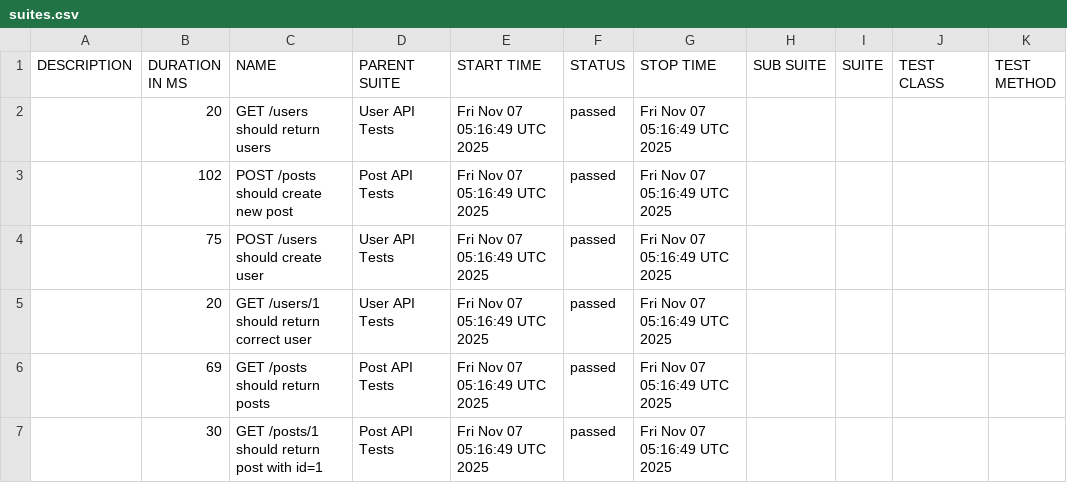
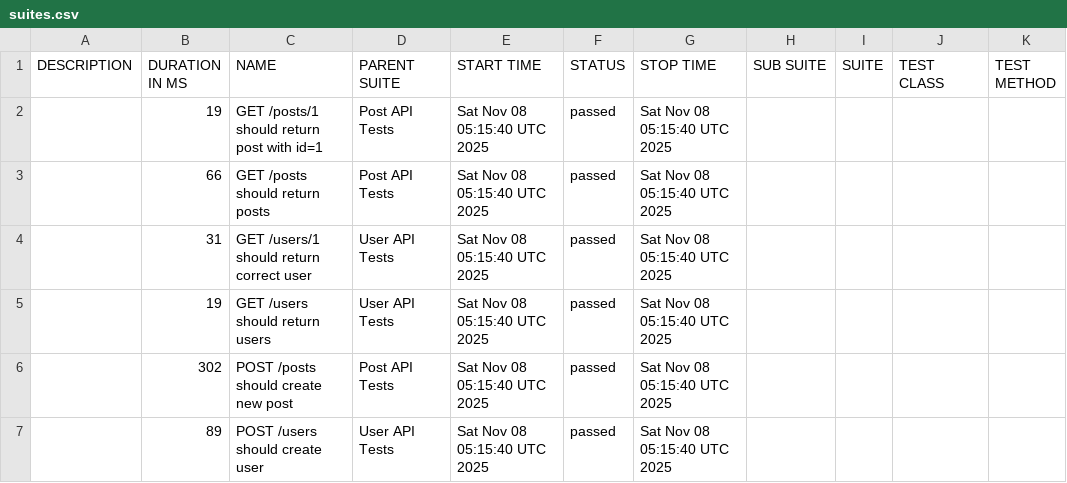
Before and after one commit to AnhAutomationTester/API_Automation_Mocha, a CSV file: data/suites.csv, drawn as a sheet.

```diff
--- a/data/suites.csv
+++ b/data/suites.csv
@@ -1,7 +1,7 @@
 "DESCRIPTION","DURATION IN MS","NAME","PARENT SUITE","START TIME","STATUS","STOP TIME","SUB SUITE","SUITE","TEST CLASS","TEST METHOD"
-"","20","GET /users should return users","User API Tests","Fri Nov 07 05:16:49 UTC 2025","passed","Fri Nov 07 05:16:49 UTC 2025","","","",""
-"","102","POST /posts should create new post","Post API Tests","Fri Nov 07 05:16:49 UTC 2025","passed","Fri Nov 07 05:16:49 UTC 2025","","","",""
-"","75","POST /users should create user","User API Tests","Fri Nov 07 05:16:49 UTC 2025","passed","Fri Nov 07 05:16:49 UTC 2025","","","",""
-"","20","GET /users/1 should return correct user","User API Tests","Fri Nov 07 05:16:49 UTC 2025","passed","Fri Nov 07 05:16:49 UTC 2025","","","",""
-"","69","GET /posts should return posts","Post API Tests","Fri Nov 07 05:16:49 UTC 2025","passed","Fri Nov 07 05:16:49 UTC 2025","","","",""
-"","30","GET /posts/1 should return post with id=1","Post API Tests","Fri Nov 07 05:16:49 UTC 2025","passed","Fri Nov 07 05:16:49 UTC 2025","","","",""
+"","19","GET /posts/1 should return post with id=1","Post API Tests","Sat Nov 08 05:15:40 UTC 2025","passed","Sat Nov 08 05:15:40 UTC 2025","","","",""
+"","66","GET /posts should return posts","Post API Tests","Sat Nov 08 05:15:40 UTC 2025","passed","Sat Nov 08 05:15:40 UTC 2025","","","",""
+"","31","GET /users/1 should return correct user","User API Tests","Sat Nov 08 05:15:40 UTC 2025","passed","Sat Nov 08 05:15:40 UTC 2025","","","",""
+"","19","GET /users should return users","User API Tests","Sat Nov 08 05:15:40 UTC 2025","passed","Sat Nov 08 05:15:40 UTC 2025","","","",""
+"","302","POST /posts should create new post","Post API Tests","Sat Nov 08 05:15:40 UTC 2025","passed","Sat Nov 08 05:15:40 UTC 2025","","","",""
+"","89","POST /users should create user","User API Tests","Sat Nov 08 05:15:40 UTC 2025","passed","Sat Nov 08 05:15:40 UTC 2025","","","",""
```
Also changed, not shown: 50 other files.
